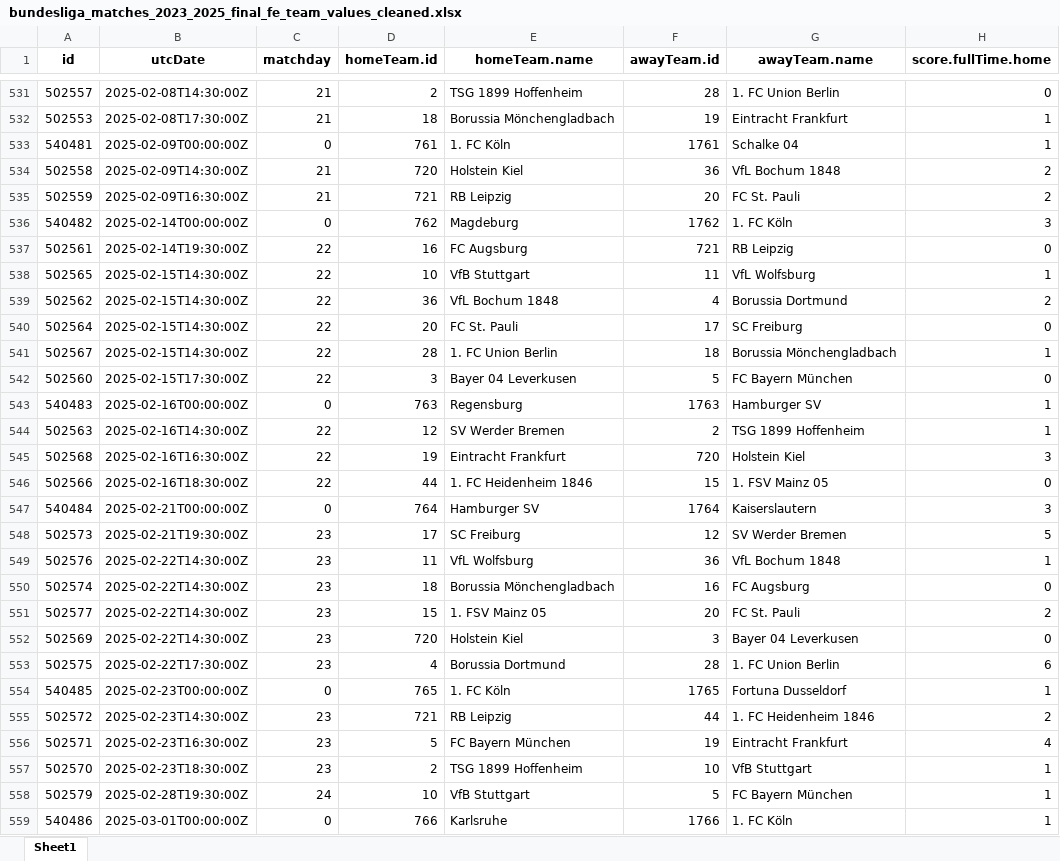
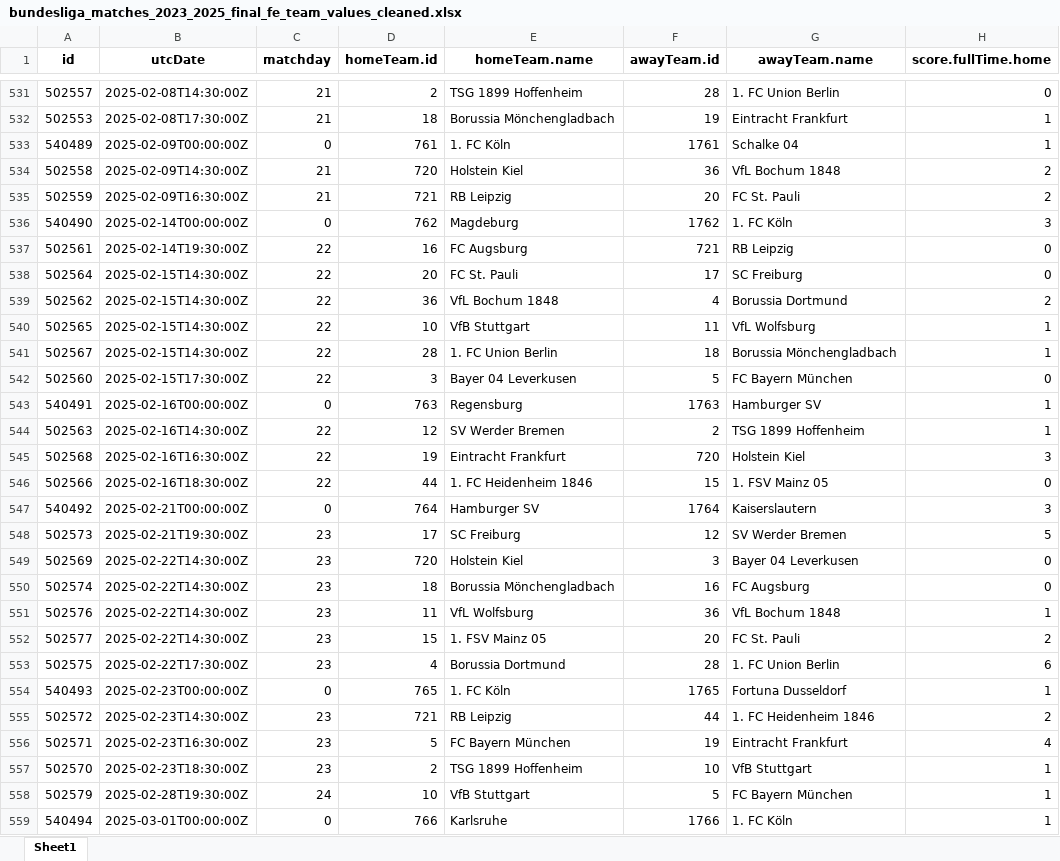
Before and after one commit to canselpera-dev/bundesliga-forecast, an Excel workbook: data/bundesliga_matches_2023_2025_final_fe_team_values_cleaned.xlsx, sheet Sheet1, drawn as a sheet; only a part is shown, gaps mark what is left out; values as stored, in another font and other column widths than the file's, no borders; the diff covers the shown part only; the diff names each change by its address in the sheet, - before the commit and + after, or states it on an @@ line.

```diff
--- a/data/bundesliga_matches_2023_2025_final_fe_team_values_cleaned.xlsx (sheet Sheet1)
+++ b/data/bundesliga_matches_2023_2025_final_fe_team_values_cleaned.xlsx (sheet Sheet1)
-A533 (id): 540481
+A533 (id): 540489
-A536 (id): 540482
+A536 (id): 540490
@@ row 540 moved to row 538: 502564 @@
-A543 (id): 540483
+A543 (id): 540491
-A547 (id): 540484
+A547 (id): 540492
@@ row 552 moved to row 549: 502569 @@
-A554 (id): 540485
+A554 (id): 540493
-A559 (id): 540486
+A559 (id): 540494
```
Also changed, not shown: 10 added rows, 4 removed rows, 96 moved rows and 56 edited cells elsewhere in this sheet, data/bundesliga_final_dataset.xlsx, data/bundesliga_matches_2023_2025_final_fe.xlsx, 11 other files.
